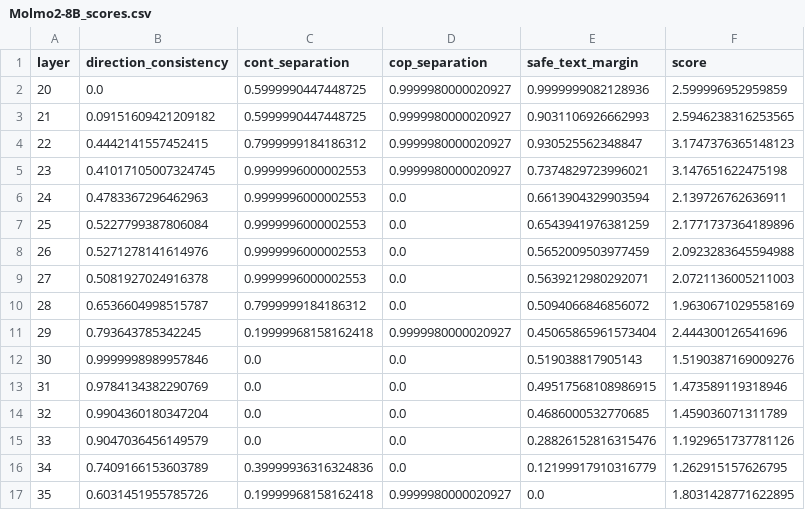
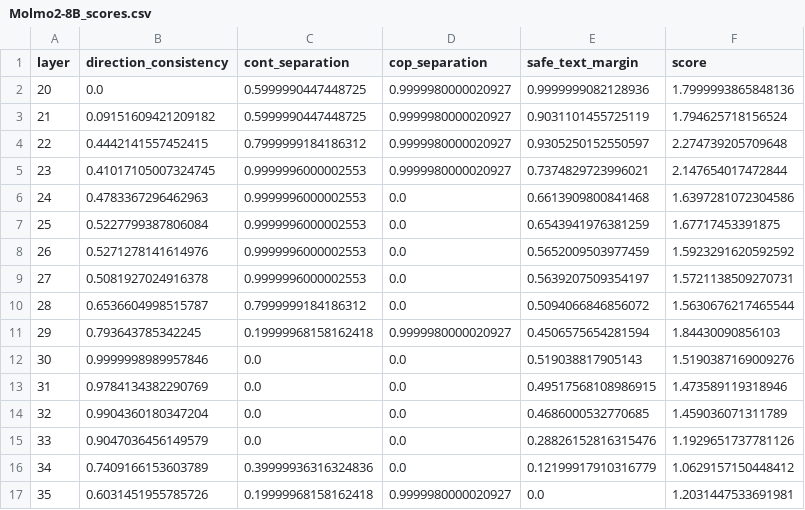
Before and after one commit to Moreno98/MARS, a CSV file: results/layer_selection/Molmo2-8B_scores.csv, drawn as a sheet.

```diff
--- a/results/layer_selection/Molmo2-8B_scores.csv
+++ b/results/layer_selection/Molmo2-8B_scores.csv
@@ -1,12 +1,12 @@
 layer,direction_consistency,cont_separation,cop_separation,safe_text_margin,score
-20,0.0,0.5999990447448725,0.9999980000020927,0.9999999082128936,2.599996952959859
-21,0.09151609421209182,0.5999990447448725,0.9999980000020927,0.9031106926662993,2.5946238316253565
-22,0.4442141557452415,0.7999999184186312,0.9999980000020927,0.930525562348847,3.1747376365148123
-23,0.41017105007324745,0.9999996000002553,0.9999980000020927,0.7374829723996021,3.147651622475198
-24,0.4783367296462963,0.9999996000002553,0.0,0.6613904329903594,2.139726762636911
-25,0.5227799387806084,0.9999996000002553,0.0,0.6543941976381259,2.1771737364189896
-26,0.5271278141614976,0.9999996000002553,0.0,0.5652009503977459,2.0923283645594988
-27,0.5081927024916378,0.9999996000002553,0.0,0.5639212980292071,2.0721136005211003
-28,0.6536604998515787,0.7999999184186312,0.0,0.5094066846856072,1.9630671029558169
-29,0.793643785342245,0.19999968158162418,0.9999980000020927,0.45065865961573404,2.444300126541696
+20,0.0,0.5999990447448725,0.9999980000020927,0.9999999082128936,1.7999993865848136
+21,0.09151609421209182,0.5999990447448725,0.9999980000020927,0.9031101455725119,1.794625718156524
+22,0.4442141557452415,0.7999999184186312,0.9999980000020927,0.9305250152550597,2.274739205709648
+23,0.41017105007324745,0.9999996000002553,0.9999980000020927,0.7374829723996021,2.147654017472844
+24,0.4783367296462963,0.9999996000002553,0.0,0.6613909800841468,1.6397281072304586
+25,0.5227799387806084,0.9999996000002553,0.0,0.6543941976381259,1.67717453391875
+26,0.5271278141614976,0.9999996000002553,0.0,0.5652009503977459,1.5923291620592592
+27,0.5081927024916378,0.9999996000002553,0.0,0.5639207509354197,1.5721138509270731
+28,0.6536604998515787,0.7999999184186312,0.0,0.5094066846856072,1.5630676217465544
+29,0.793643785342245,0.19999968158162418,0.9999980000020927,0.4506575654281594,1.84430090856103
 30,0.9999998989957846,0.0,0.0,0.519038817905143,1.5190387169009276
@@ -15,3 +15,3 @@ layer,direction_consistency,cont_separation,cop_separation,safe_text_margin,scor
 33,0.9047036456149579,0.0,0.0,0.28826152816315476,1.1929651737781126
-34,0.7409166153603789,0.39999936316324836,0.0,0.12199917910316779,1.262915157626795
-35,0.6031451955785726,0.19999968158162418,0.9999980000020927,0.0,1.8031428771622895
+34,0.7409166153603789,0.39999936316324836,0.0,0.12199917910316779,1.0629157150448412
+35,0.6031451955785726,0.19999968158162418,0.9999980000020927,0.0,1.2031447533691981
```
Also changed, not shown: results/layer_selection/Gemma3-4B_scores.csv, results/layer_selection/InternVL3_5_8B_scores.csv, 5 other files.
